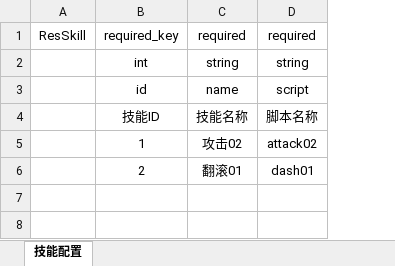
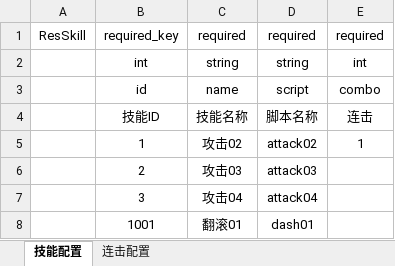
Before and after one commit to 353162889/ACTDemo, an Excel workbook: tools/Data/Excels/技能配置.xlsx, sheet 技能配置, drawn as a sheet; values as stored, in another font and other column widths than the file's, no borders; the diff names each change by its address in the sheet, - before the commit and + after, or states it on an @@ line.

```diff
--- a/tools/Data/Excels/技能配置.xlsx (sheet 技能配置)
+++ b/tools/Data/Excels/技能配置.xlsx (sheet 技能配置)
+sheet tab: 连击配置
+column E, rows 1-5: required | int | combo | 连击 | 1
-C6: 翻滚01
+C6: 攻击03
-D6: dash01
+D6: attack03
+row 7:  | 3 | 攻击04 | attack04
+row 8:  | 1001 | 翻滚01 | dash01
```
Also changed, not shown: 36 other files.
